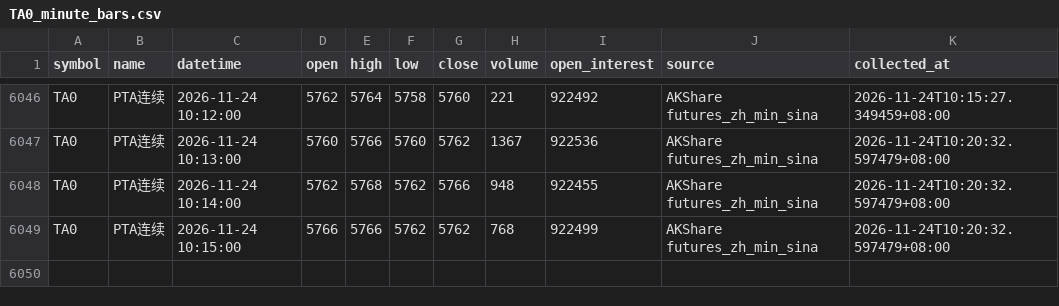
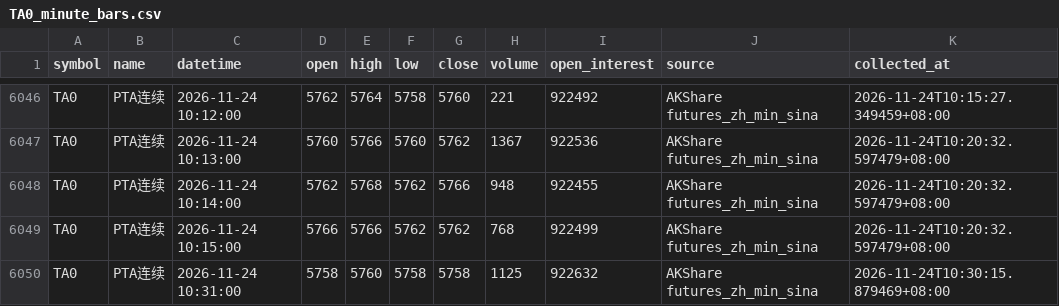
Before and after one commit to luckyjohnlucky/akshare-futures-data, a CSV file: output/TA0_minute_bars.csv, drawn as a sheet; only a part is shown, gaps mark what is left out; the diff names each change by its address in the sheet, - before the commit and + after, or states it on an @@ line.

```diff
--- a/output/TA0_minute_bars.csv
+++ b/output/TA0_minute_bars.csv
+row 6050: TA0 | PTA连续 | 2026-11-24 10:31:00 | 5758 | 5760 | 5758 | 5758 | 1125 | 922632 | AKShare futures_zh_min_sina | 2026-11-24T10:30:15.879469+08:00
```
Also changed, not shown: output/HC0_minute_bars.csv, output/L0_minute_bars.csv, 1 other file.
